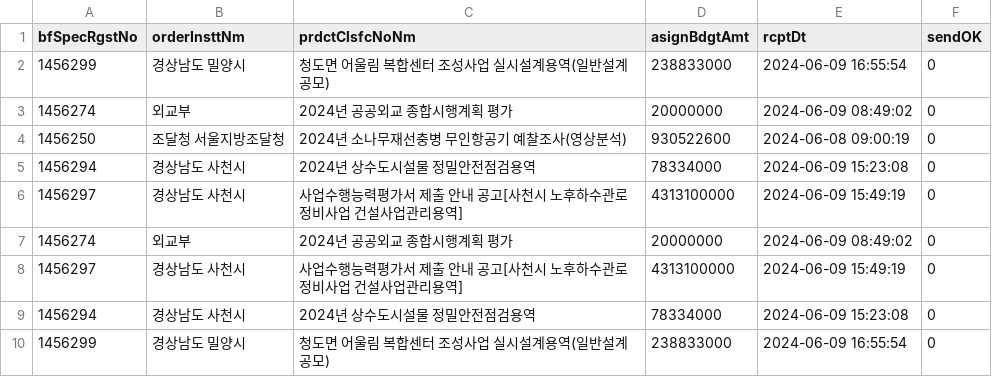
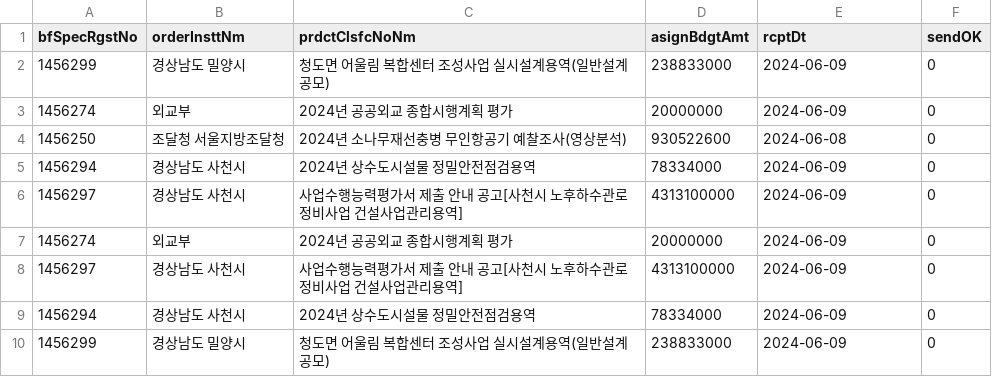
Before and after one commit to photo2story/pybids, a CSV file: filtered_prebids_data.csv, drawn as a sheet.

```diff
--- a/filtered_prebids_data.csv
+++ b/filtered_prebids_data.csv
@@ -1,10 +1,10 @@
 bfSpecRgstNo,orderInsttNm,prdctClsfcNoNm,asignBdgtAmt,rcptDt,sendOK
-1456299,경상남도 밀양시,청도면 어울림 복합센터 조성사업 실시설계용역(일반설계공모),238833000,2024-06-09 16:55:54,0
-1456274,외교부,2024년 공공외교 종합시행계획 평가,20000000,2024-06-09 08:49:02,0
-1456250,조달청 서울지방조달청,2024년 소나무재선충병 무인항공기 예찰조사(영상분석),930522600,2024-06-08 09:00:19,0
-1456294,경상남도 사천시,2024년 상수도시설물 정밀안전점검용역,78334000,2024-06-09 15:23:08,0
-1456297,경상남도 사천시,사업수행능력평가서 제출 안내 공고[사천시 노후하수관로 정비사업 건설사업관리용역],4313100000,2024-06-09 15:49:19,0
-1456274,외교부,2024년 공공외교 종합시행계획 평가,20000000,2024-06-09 08:49:02,0
-1456297,경상남도 사천시,사업수행능력평가서 제출 안내 공고[사천시 노후하수관로 정비사업 건설사업관리용역],4313100000,2024-06-09 15:49:19,0
-1456294,경상남도 사천시,2024년 상수도시설물 정밀안전점검용역,78334000,2024-06-09 15:23:08,0
-1456299,경상남도 밀양시,청도면 어울림 복합센터 조성사업 실시설계용역(일반설계공모),238833000,2024-06-09 16:55:54,0
+1456299,경상남도 밀양시,청도면 어울림 복합센터 조성사업 실시설계용역(일반설계공모),238833000,2024-06-09,0
+1456274,외교부,2024년 공공외교 종합시행계획 평가,20000000,2024-06-09,0
+1456250,조달청 서울지방조달청,2024년 소나무재선충병 무인항공기 예찰조사(영상분석),930522600,2024-06-08,0
+1456294,경상남도 사천시,2024년 상수도시설물 정밀안전점검용역,78334000,2024-06-09,0
+1456297,경상남도 사천시,사업수행능력평가서 제출 안내 공고[사천시 노후하수관로 정비사업 건설사업관리용역],4313100000,2024-06-09,0
+1456274,외교부,2024년 공공외교 종합시행계획 평가,20000000,2024-06-09,0
+1456297,경상남도 사천시,사업수행능력평가서 제출 안내 공고[사천시 노후하수관로 정비사업 건설사업관리용역],4313100000,2024-06-09,0
+1456294,경상남도 사천시,2024년 상수도시설물 정밀안전점검용역,78334000,2024-06-09,0
+1456299,경상남도 밀양시,청도면 어울림 복합센터 조성사업 실시설계용역(일반설계공모),238833000,2024-06-09,0
```
Also changed, not shown: 2 other files.
